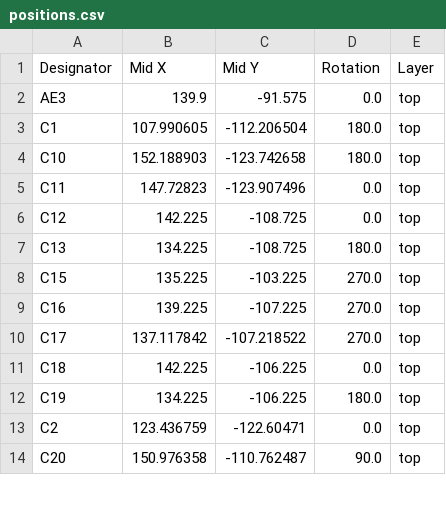
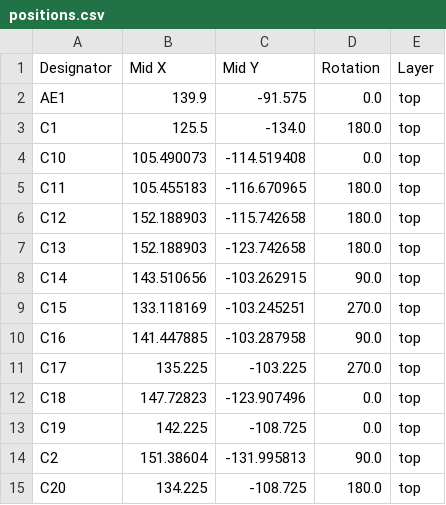
Before and after one commit to rajinthanr/attendance-management-system, a CSV file: PCB/production/positions.csv, drawn as a sheet; only a part is shown; the diff covers the shown part only.

```diff
--- a/PCB/production/positions.csv
+++ b/PCB/production/positions.csv
@@ -1,14 +1,15 @@
 Designator,Mid X,Mid Y,Rotation,Layer
-AE3,139.9,-91.575,0.0,top
-C1,107.990605,-112.206504,180.0,top
-C10,152.188903,-123.742658,180.0,top
-C11,147.72823,-123.907496,0.0,top
-C12,142.225,-108.725,0.0,top
-C13,134.225,-108.725,180.0,top
-C15,135.225,-103.225,270.0,top
-C16,139.225,-107.225,270.0,top
-C17,137.117842,-107.218522,270.0,top
-C18,142.225,-106.225,0.0,top
-C19,134.225,-106.225,180.0,top
-C2,123.436759,-122.60471,0.0,top
-C20,150.976358,-110.762487,90.0,top
+AE1,139.9,-91.575,0.0,top
+C1,125.5,-134.0,180.0,top
+C10,105.490073,-114.519408,0.0,top
+C11,105.455183,-116.670965,180.0,top
+C12,152.188903,-115.742658,180.0,top
+C13,152.188903,-123.742658,180.0,top
+C14,143.510656,-103.262915,90.0,top
+C15,133.118169,-103.245251,270.0,top
+C16,141.447885,-103.287958,90.0,top
+C17,135.225,-103.225,270.0,top
+C18,147.72823,-123.907496,0.0,top
+C19,142.225,-108.725,0.0,top
+C2,151.38604,-131.995813,90.0,top
+C20,134.225,-108.725,180.0,top
```
Also changed, not shown: 5 added rows, 4 removed rows and 116 edited cells elsewhere in this file, PCB/production/bom.csv, PCB/production/designators.csv, 11 other files.
